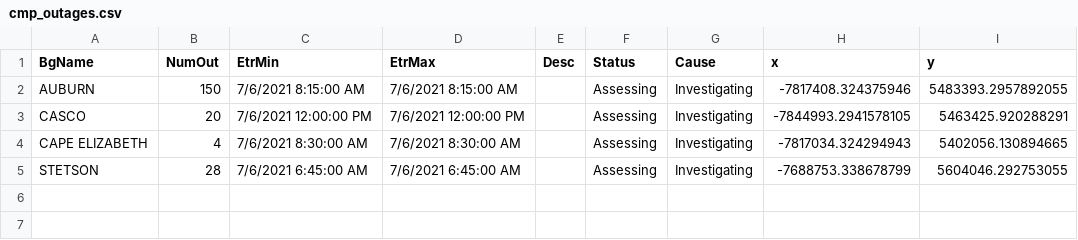
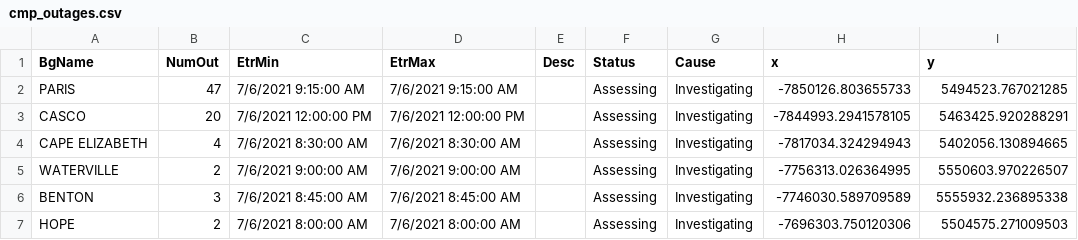
Before and after one commit to abkfenris/cmp-outages, a CSV file: cmp_outages.csv, drawn as a sheet; removed rows and columns are numbered as before the commit, all else as after; the diff names each change by its address in the sheet, - before the commit and + after, or states it on an @@ line.

```diff
--- a/cmp_outages.csv
+++ b/cmp_outages.csv
-row 2: AUBURN | 150 | 7/6/2021 8:15:00 AM | 7/6/2021 8:15:00 AM |  | Assessing | Investigating | -7817408.324375946 | 5483393.2957892055
+row 2: PARIS | 47 | 7/6/2021 9:15:00 AM | 7/6/2021 9:15:00 AM |  | Assessing | Investigating | -7850126.803655733 | 5494523.767021285
-row 5: STETSON | 28 | 7/6/2021 6:45:00 AM | 7/6/2021 6:45:00 AM |  | Assessing | Investigating | -7688753.338678799 | 5604046.292753055
+row 5: WATERVILLE | 2 | 7/6/2021 9:00:00 AM | 7/6/2021 9:00:00 AM |  | Assessing | Investigating | -7756313.026364995 | 5550603.970226507
+row 6: BENTON | 3 | 7/6/2021 8:45:00 AM | 7/6/2021 8:45:00 AM |  | Assessing | Investigating | -7746030.589709589 | 5555932.236895338
+row 7: HOPE | 2 | 7/6/2021 8:00:00 AM | 7/6/2021 8:00:00 AM |  | Assessing | Investigating | -7696303.750120306 | 5504575.271009503
```
